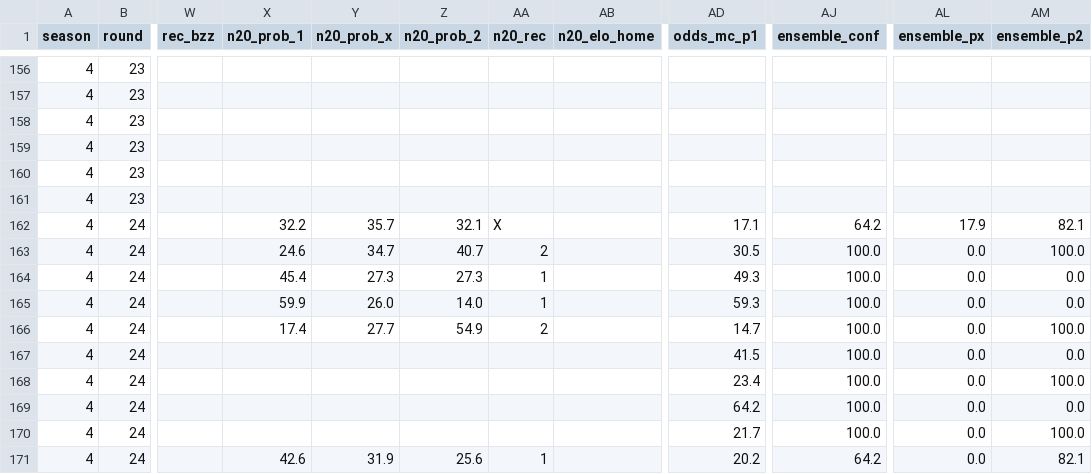
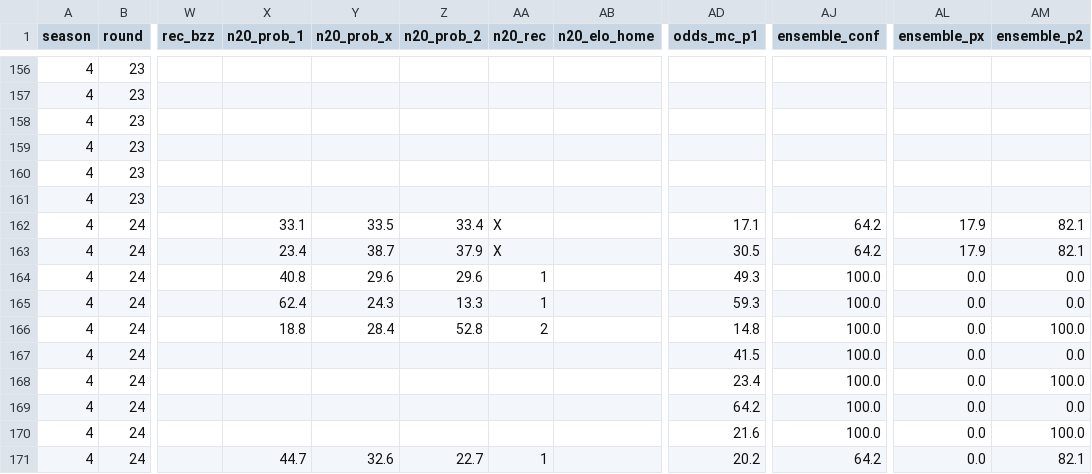
Before and after one commit to Stenner93/Odds, a CSV file: data/odds.csv, drawn as a sheet; only a part is shown, gaps mark what is left out; the diff names each change by its address in the sheet, - before the commit and + after, or states it on an @@ line.

```diff
--- a/data/odds.csv
+++ b/data/odds.csv
-X162 (n20_prob_1): 32.2
+X162 (n20_prob_1): 33.1
-Y162 (n20_prob_x): 35.7
+Y162 (n20_prob_x): 33.5
-Z162 (n20_prob_2): 32.1
+Z162 (n20_prob_2): 33.4
-X163 (n20_prob_1): 24.6
+X163 (n20_prob_1): 23.4
-Y163 (n20_prob_x): 34.7
+Y163 (n20_prob_x): 38.7
-Z163 (n20_prob_2): 40.7
+Z163 (n20_prob_2): 37.9
-AA163 (n20_rec): 2
+AA163 (n20_rec): X
-AJ163 (ensemble_conf): 100.0
+AJ163 (ensemble_conf): 64.2
-AL163 (ensemble_px): 0.0
+AL163 (ensemble_px): 17.9
-AM163 (ensemble_p2): 100.0
+AM163 (ensemble_p2): 82.1
-X164 (n20_prob_1): 45.4
+X164 (n20_prob_1): 40.8
-Y164 (n20_prob_x): 27.3
+Y164 (n20_prob_x): 29.6
-Z164 (n20_prob_2): 27.3
+Z164 (n20_prob_2): 29.6
-X165 (n20_prob_1): 59.9
+X165 (n20_prob_1): 62.4
-Y165 (n20_prob_x): 26.0
+Y165 (n20_prob_x): 24.3
-Z165 (n20_prob_2): 14.0
+Z165 (n20_prob_2): 13.3
-X166 (n20_prob_1): 17.4
+X166 (n20_prob_1): 18.8
-Y166 (n20_prob_x): 27.7
+Y166 (n20_prob_x): 28.4
-Z166 (n20_prob_2): 54.9
+Z166 (n20_prob_2): 52.8
-AD166 (odds_mc_p1): 14.7
+AD166 (odds_mc_p1): 14.8
-AD170 (odds_mc_p1): 21.7
+AD170 (odds_mc_p1): 21.6
-X171 (n20_prob_1): 42.6
+X171 (n20_prob_1): 44.7
-Y171 (n20_prob_x): 31.9
+Y171 (n20_prob_x): 32.6
-Z171 (n20_prob_2): 25.6
+Z171 (n20_prob_2): 22.7
```
Also changed, not shown: 1 other file.
